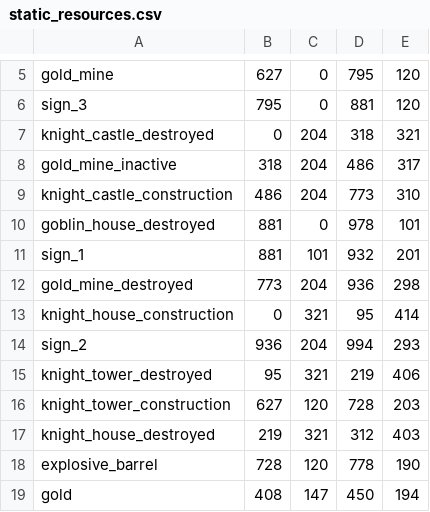
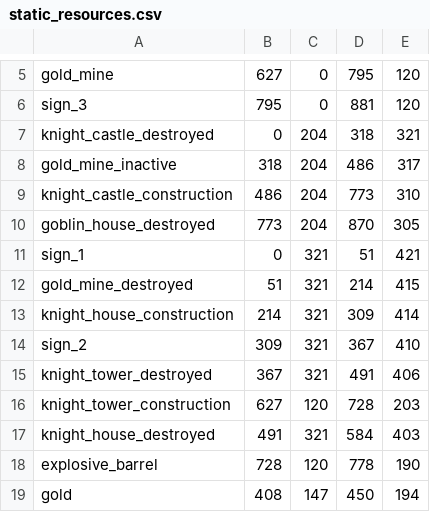
Before and after one commit to gabdube/rust-web-game, a CSV file: build/assets/static_resources.csv, drawn as a sheet; only a part is shown, gaps mark what is left out; the diff covers the shown part only.

```diff
--- a/build/assets/static_resources.csv
+++ b/build/assets/static_resources.csv
@@ -9,10 +9,10 @@ gold_mine_inactive;318;204;486;317;
 knight_castle_construction;486;204;773;310;
-goblin_house_destroyed;881;0;978;101;
-sign_1;881;101;932;201;
-gold_mine_destroyed;773;204;936;298;
-knight_house_construction;0;321;95;414;
-sign_2;936;204;994;293;
-knight_tower_destroyed;95;321;219;406;
+goblin_house_destroyed;773;204;870;305;
+sign_1;0;321;51;421;
+gold_mine_destroyed;51;321;214;415;
+knight_house_construction;214;321;309;414;
+sign_2;309;321;367;410;
+knight_tower_destroyed;367;321;491;406;
 knight_tower_construction;627;120;728;203;
-knight_house_destroyed;219;321;312;403;
+knight_house_destroyed;491;321;584;403;
 explosive_barrel;728;120;778;190;
```
Also changed, not shown: 30 edited cells elsewhere in this file, 12 other files.
